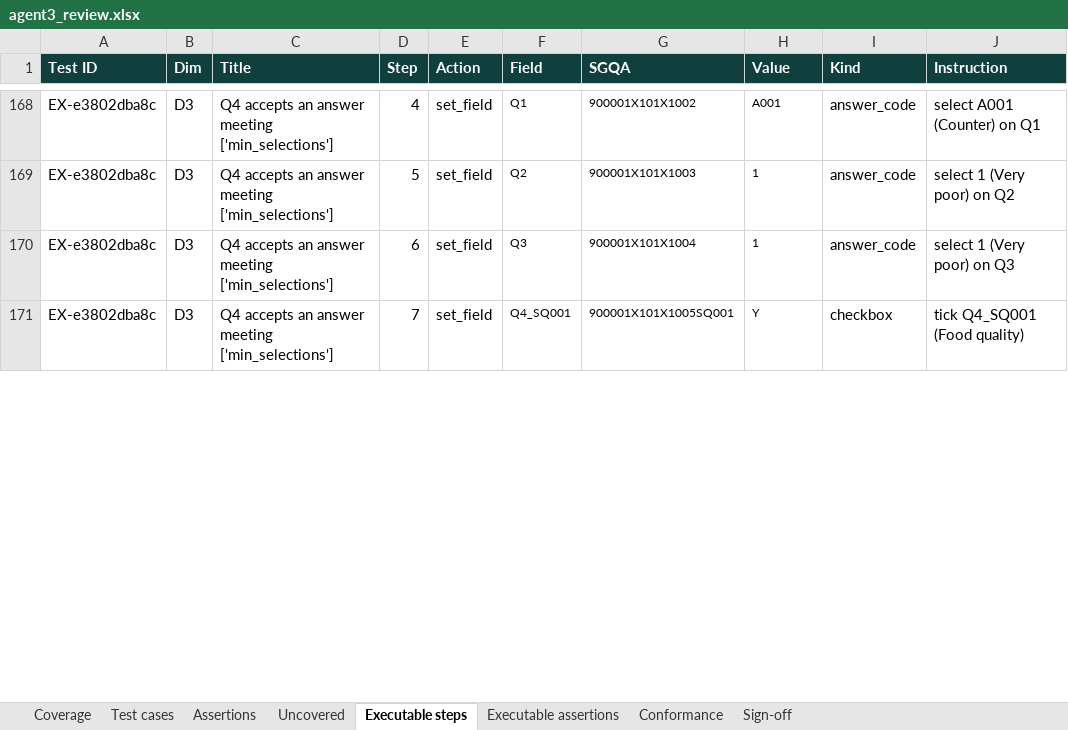
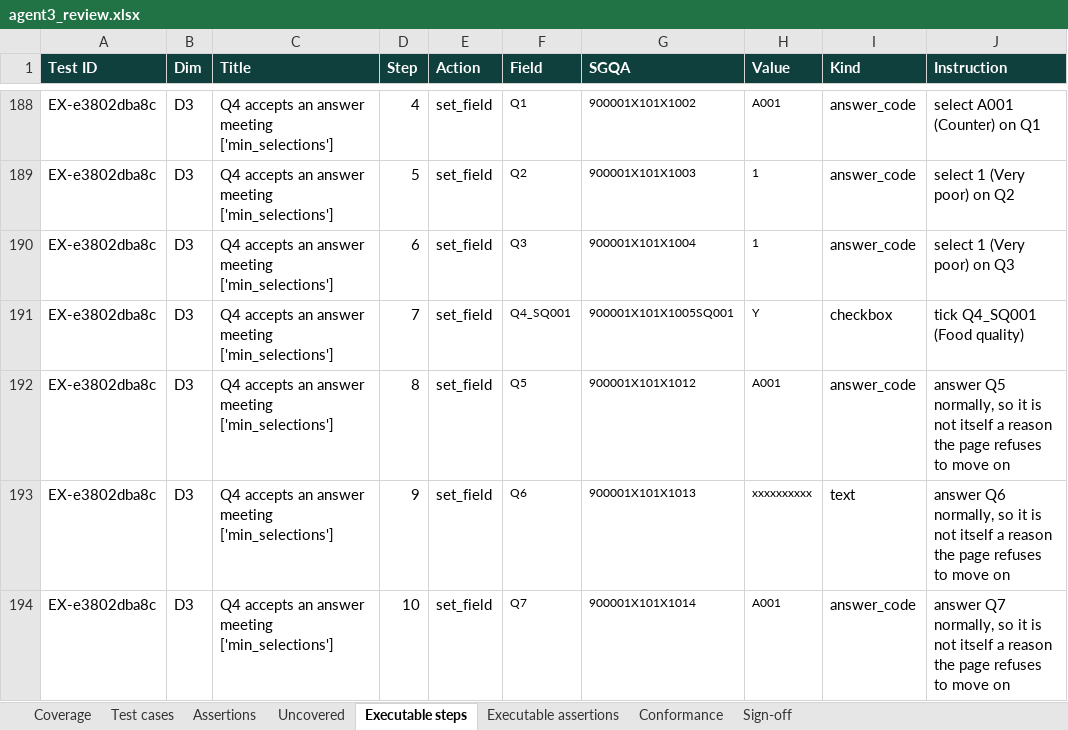
Before and after one commit to anmolisb/Escalant_SurveyProgramming, an Excel workbook: out/S01_campus_cafeteria_experience/agent3/agent3_review.xlsx, sheet Executable steps, drawn as a sheet; only a part is shown, gaps mark what is left out; values as stored, in another font and other column widths than the file's, no borders; the diff covers the shown part only; the diff names each change by its address in the sheet, - before the commit and + after, or states it on an @@ line.

```diff
--- a/out/S01_campus_cafeteria_experience/agent3/agent3_review.xlsx (sheet Executable steps)
+++ b/out/S01_campus_cafeteria_experience/agent3/agent3_review.xlsx (sheet Executable steps)
+row 192: EX-e3802dba8c | D3 | Q4 accepts an answer meeting ['min_selections'] | 8 | set_field | Q5 | 900001X101X1012 | A001 | answer_code | answer Q5 normally, so it is not itself a reason the page refuses to move on
+row 193: EX-e3802dba8c | D3 | Q4 accepts an answer meeting ['min_selections'] | 9 | set_field | Q6 | 900001X101X1013 | xxxxxxxxxx | text | answer Q6 normally, so it is not itself a reason the page refuses to move on
+row 194: EX-e3802dba8c | D3 | Q4 accepts an answer meeting ['min_selections'] | 10 | set_field | Q7 | 900001X101X1014 | A001 | answer_code | answer Q7 normally, so it is not itself a reason the page refuses to move on
```
Also changed, not shown: 67 added rows and 33 edited cells elsewhere in this sheet, out/S01_campus_cafeteria_experience/agent3/agent3_test_cases_for_review.xlsx, out/S01_campus_cafeteria_experience/agent3/agent3_test_cases_with_paths.xlsx, 8 other files.
